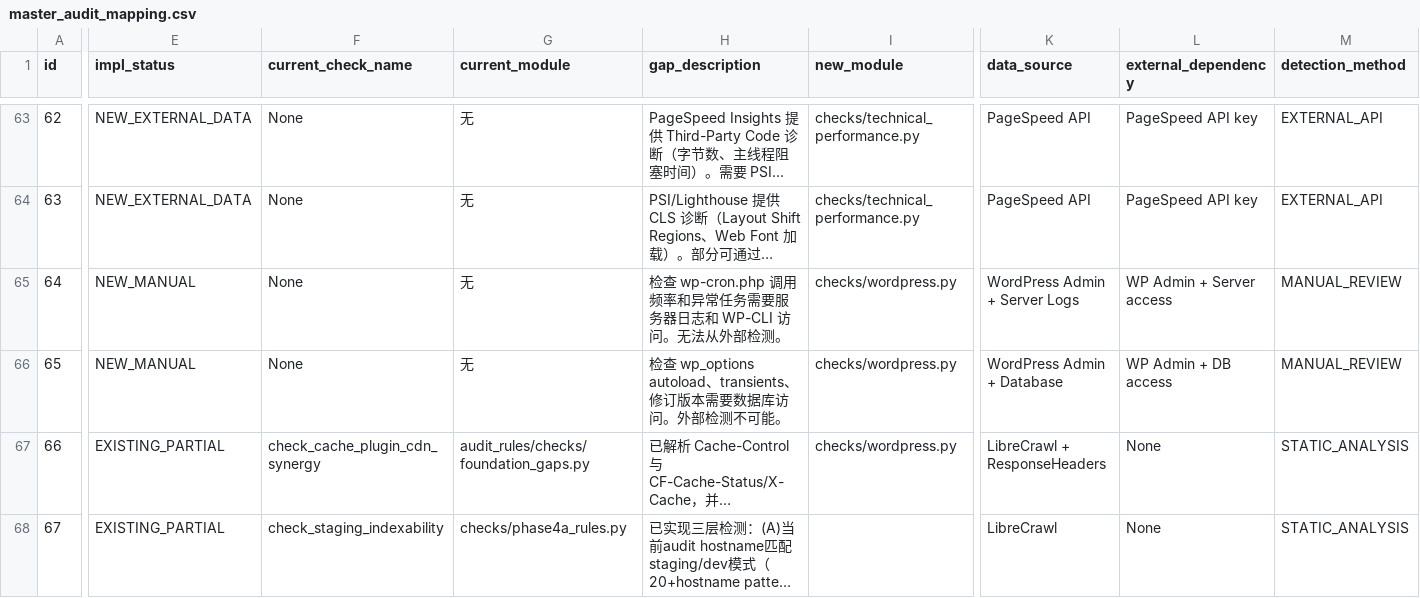
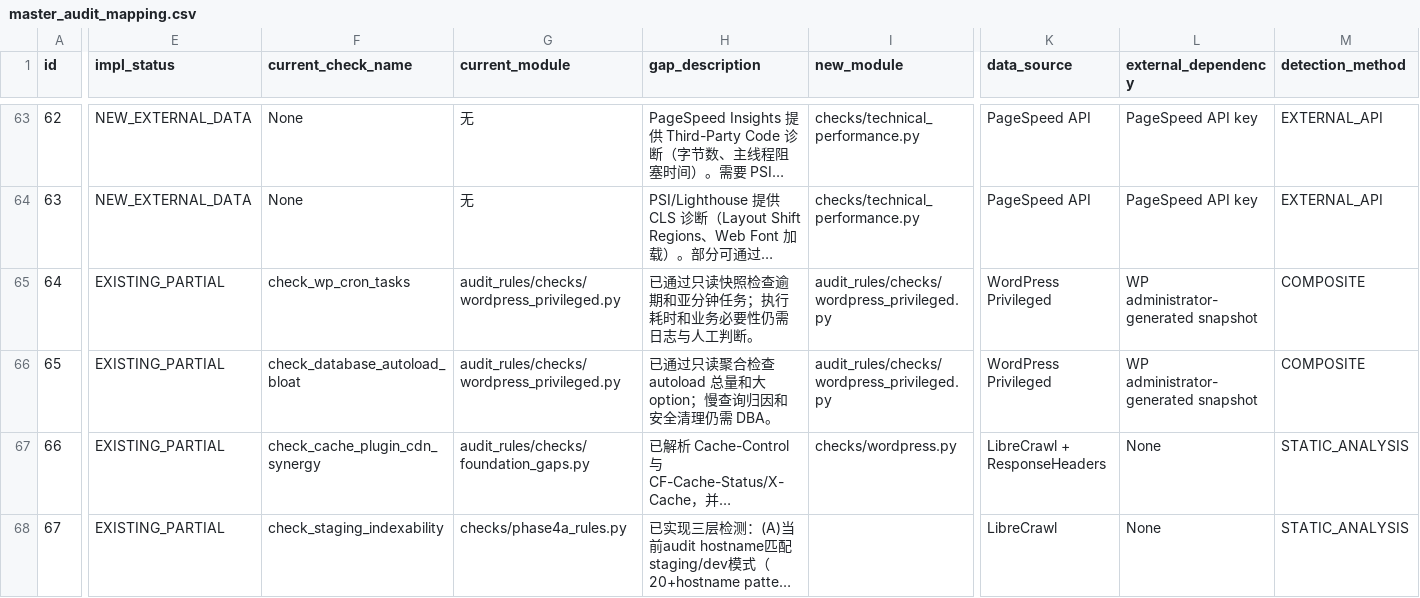
Before and after one commit to liushuaiye2602141602-cmyk/librecrawl-technical-seo-audit-mcp, a CSV file: audit_specs/master_audit_mapping.csv, drawn as a sheet; only a part is shown, gaps mark what is left out; long unchanged cells end in …; the diff covers the shown part only; the diff names each change by its address in the sheet, - before the commit and + after, or states it on an @@ line.

Commit message:
feat: evaluate WordPress privileged audit rules

```diff
--- a/audit_specs/master_audit_mapping.csv
+++ b/audit_specs/master_audit_mapping.csv
-E65:E66 (impl_status): NEW_MANUAL
+E65:E66 (impl_status): EXISTING_PARTIAL
-F65 (current_check_name): None
+F65 (current_check_name): check_wp_cron_tasks
-G65:G66 (current_module): 无
+G65:G66 (current_module): audit_rules/checks/wordpress_privileged.py
-H65 (gap_description): 检查 wp-cron.php 调用频率和异常任务需要服务器日志和 WP-CLI 访问。无法从外部检测。
+H65 (gap_description): 已通过只读快照检查逾期和亚分钟任务；执行耗时和业务必要性仍需日志与人工判断。
-I65:I66 (new_module): checks/wordpress.py
+I65:I66 (new_module): audit_rules/checks/wordpress_privileged.py
-K65 (data_source): WordPress Admin + Server Logs
+K65 (data_source): WordPress Privileged
-L65 (external_dependency): WP Admin + Server access
+L65 (external_dependency): WP administrator-generated snapshot
-M65:M66 (detection_method): MANUAL_REVIEW
+M65:M66 (detection_method): COMPOSITE
-F66 (current_check_name): None
+F66 (current_check_name): check_database_autoload_bloat
-H66 (gap_description): 检查 wp_options autoload、transients、修订版本需要数据库访问。外部检测不可能。
+H66 (gap_description): 已通过只读聚合检查 autoload 总量和大 option；慢查询归因和安全清理仍需 DBA。
-K66 (data_source): WordPress Admin + Database
+K66 (data_source): WordPress Privileged
-L66 (external_dependency): WP Admin + DB access
+L66 (external_dependency): WP administrator-generated snapshot
```
Also changed, not shown: 34 edited cells elsewhere in this file, 13 other files.
